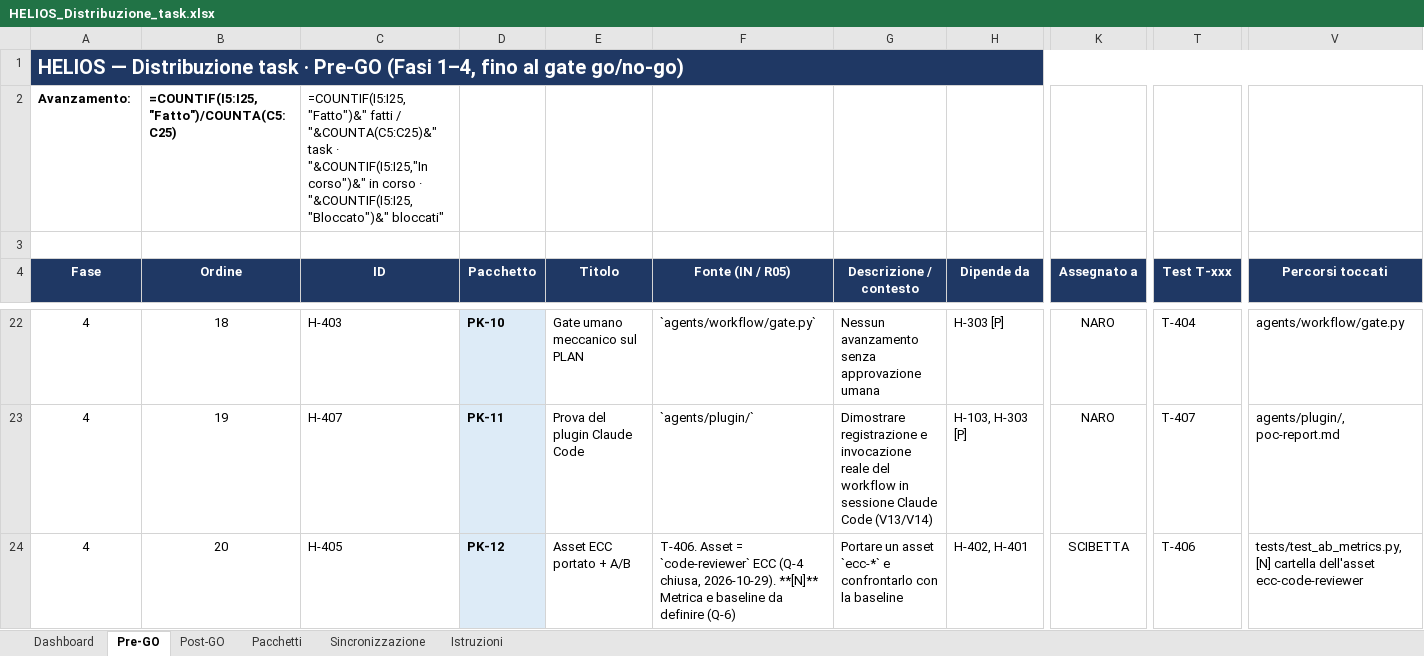
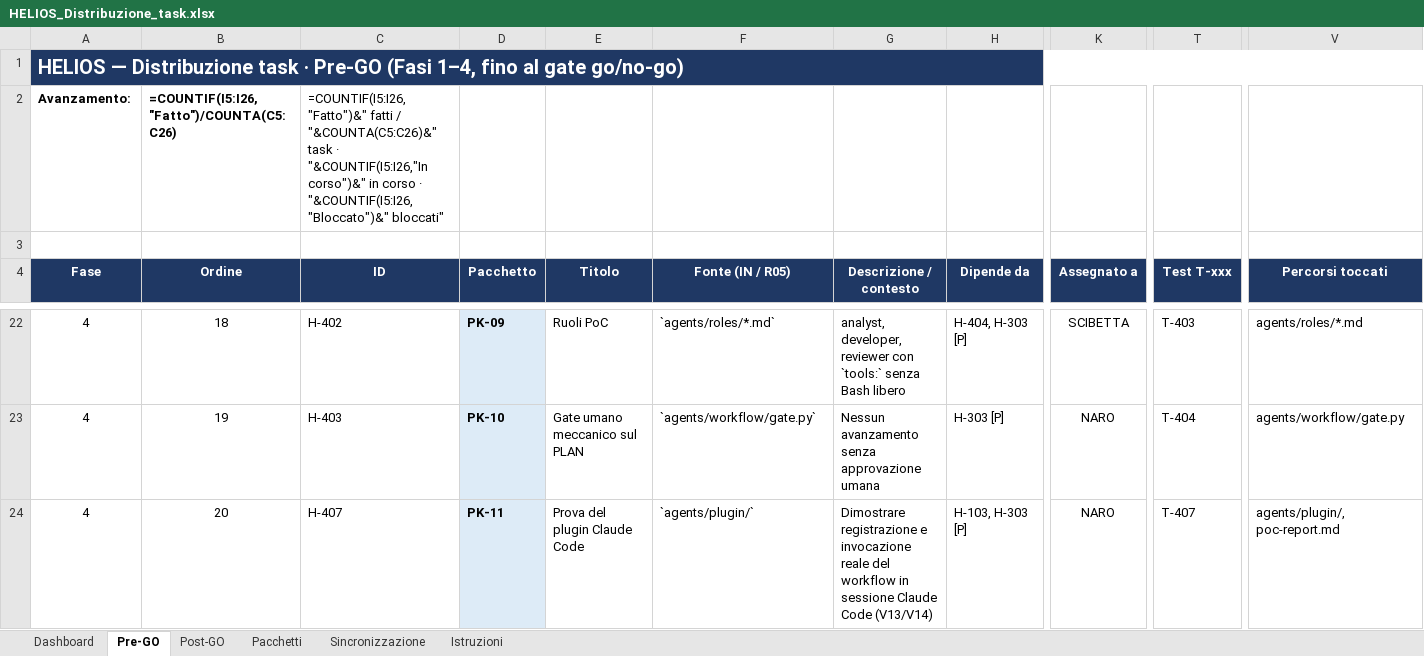
Before and after one commit to helios-ai-hub/HELIOS, an Excel workbook: log/HELIOS_Distribuzione_task.xlsx, sheet Pre-GO, drawn as a sheet; only a part is shown, gaps mark what is left out; values as stored, in another font and other column widths than the file's, no borders; formulas without a stored value are shown as written; conditional formats not drawn; the diff covers the shown part only; the diff names each change by its address in the sheet, - before the commit and + after, or states it on an @@ line.

```diff
--- a/log/HELIOS_Distribuzione_task.xlsx (sheet Pre-GO)
+++ b/log/HELIOS_Distribuzione_task.xlsx (sheet Pre-GO)
-B2 (Ordine): =COUNTIF(I5:I25,"Fatto")/COUNTA(C5:C25)
+B2 (Ordine): =COUNTIF(I5:I26,"Fatto")/COUNTA(C5:C26)
-C2 (ID): =COUNTIF(I5:I25,"Fatto")&" fatti / "&COUNTA(C5:C25)&" task · "&COUNTIF(I5:I25,"In corso")&" in corso · "&COUNTIF(I5:I25,"Bloccato")&" bloccati"
+C2 (ID): =COUNTIF(I5:I26,"Fatto")&" fatti / "&COUNTA(C5:C26)&" task · "&COUNTIF(I5:I26,"In corso")&" in corso · "&COUNTIF(I5:I26,"Bloccato")&" bloccati"
-C22 (ID): H-403
+C22 (ID): H-402
-D22 (Pacchetto): PK-10
+D22 (Pacchetto): PK-09
-E22 (Titolo): Gate umano meccanico sul PLAN
+E22 (Titolo): Ruoli PoC
-F22 (Fonte (IN / R05)): `agents/workflow/gate.py`
+F22 (Fonte (IN / R05)): `agents/roles/*.md`
-G22 (Descrizione / contesto): Nessun avanzamento senza approvazione umana
+G22 (Descrizione / contesto): analyst, developer, reviewer con `tools:` senza Bash libero
-H22 (Dipende da): H-303 [P]
+H22 (Dipende da): H-404, H-303 [P]
-K22 (Assegnato a): NARO
+K22 (Assegnato a): SCIBETTA
-T22 (Test T-xxx): T-404
+T22 (Test T-xxx): T-403
-V22 (Percorsi toccati): agents/workflow/gate.py
+V22 (Percorsi toccati): agents/roles/*.md
-C23 (ID): H-407
+C23 (ID): H-403
-D23 (Pacchetto): PK-11
+D23 (Pacchetto): PK-10
-E23 (Titolo): Prova del plugin Claude Code
+E23 (Titolo): Gate umano meccanico sul PLAN
-F23 (Fonte (IN / R05)): `agents/plugin/`
+F23 (Fonte (IN / R05)): `agents/workflow/gate.py`
-G23 (Descrizione / contesto): Dimostrare registrazione e invocazione reale del workflow in sessione Claude Code (V13/V14)
+G23 (Descrizione / contesto): Nessun avanzamento senza approvazione umana
-H23 (Dipende da): H-103, H-303 [P]
+H23 (Dipende da): H-303 [P]
-T23 (Test T-xxx): T-407
+T23 (Test T-xxx): T-404
-V23 (Percorsi toccati): agents/plugin/, poc-report.md
+V23 (Percorsi toccati): agents/workflow/gate.py
-C24 (ID): H-405
+C24 (ID): H-407
-D24 (Pacchetto): PK-12
+D24 (Pacchetto): PK-11
-E24 (Titolo): Asset ECC portato + A/B
+E24 (Titolo): Prova del plugin Claude Code
-F24 (Fonte (IN / R05)): T-406. Asset = `code-reviewer` ECC (Q-4 chiusa, 2026-10-29). **[N]** Metrica e baseline da definire (Q-6)
+F24 (Fonte (IN / R05)): `agents/plugin/`
-G24 (Descrizione / contesto): Portare un asset `ecc-*` e confrontarlo con la baseline
+G24 (Descrizione / contesto): Dimostrare registrazione e invocazione reale del workflow in sessione Claude Code (V13/V14)
-H24 (Dipende da): H-402, H-401
+H24 (Dipende da): H-103, H-303 [P]
-K24 (Assegnato a): SCIBETTA
+K24 (Assegnato a): NARO
-T24 (Test T-xxx): T-406
+T24 (Test T-xxx): T-407
-V24 (Percorsi toccati): tests/test_ab_metrics.py, [N] cartella dell'asset ecc-code-reviewer
+V24 (Percorsi toccati): agents/plugin/, poc-report.md
```
Also changed, not shown: 1 added row and 40 edited cells elsewhere in this sheet, sheet Post-GO, sheet Dashboard, sheet Pacchetti, 2 other files.
